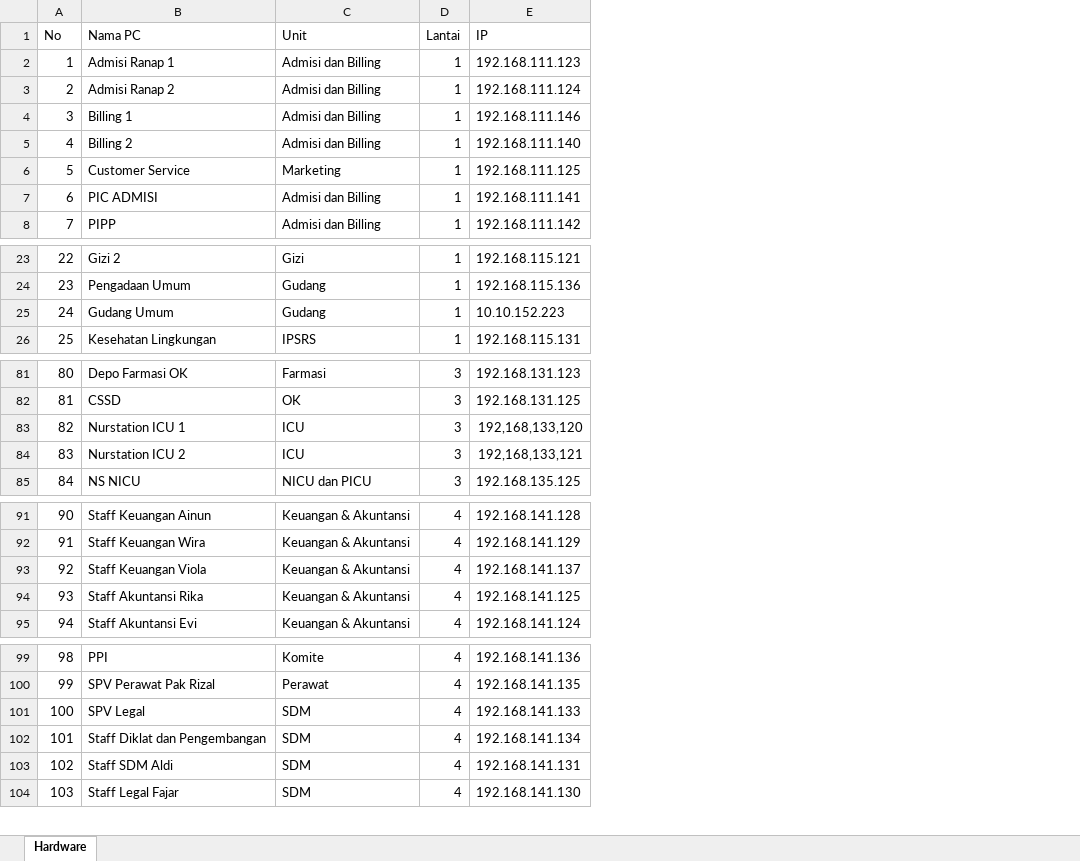
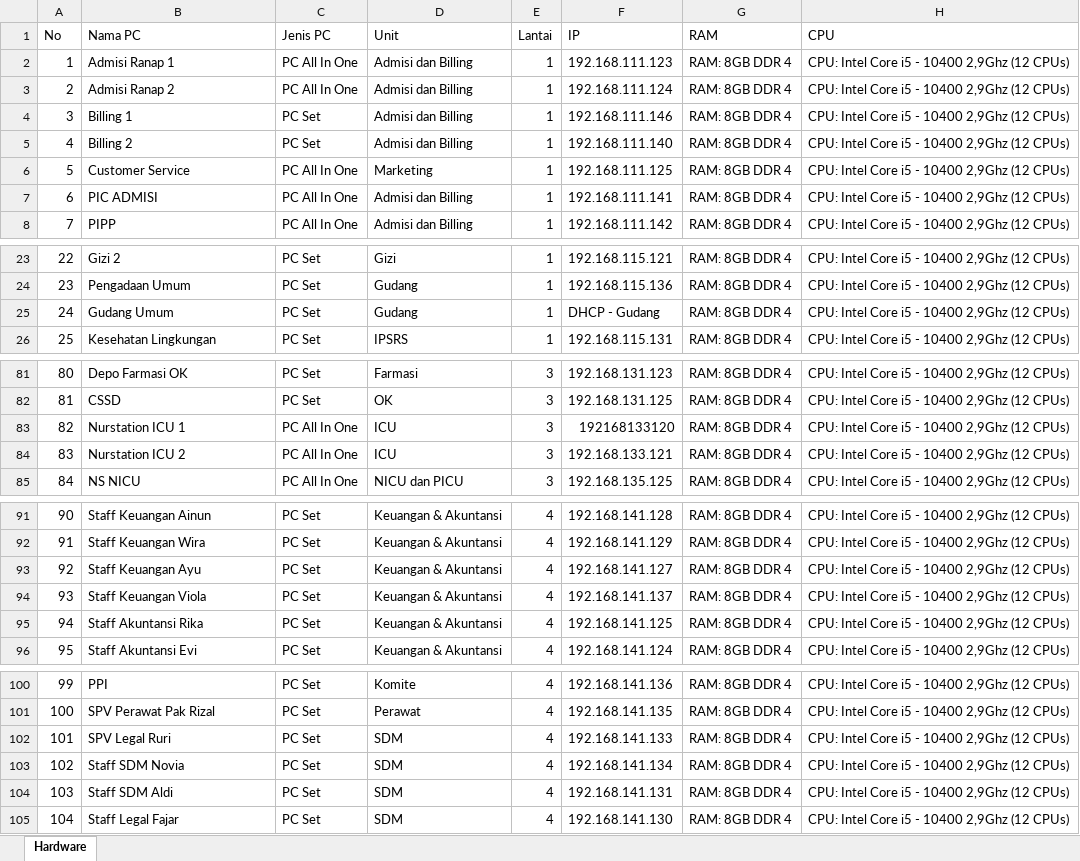
Before and after one commit to samuelsukanda/sigercep-laravel, an Excel workbook: public/assets/file/Hardware.xlsx, sheet Hardware, drawn as a sheet; only a part is shown, gaps mark what is left out; values as stored, in another font and other column widths than the file's, no cell formats; table styles not drawn; addresses are those after the commit; the diff covers the shown part only; the diff names each change by its address in the sheet, - before the commit and + after, or states it on an @@ line.

```diff
--- a/public/assets/file/Hardware.xlsx (sheet Hardware)
+++ b/public/assets/file/Hardware.xlsx (sheet Hardware)
+column C (Jenis PC), rows 2-8: PC All In One | PC All In One | PC Set | PC Set | PC All In One | PC All In One | PC All In One; rows 23-26: all PC Set; rows 81-85: PC Set | PC Set | PC All In One | PC All In One | PC All In One; rows 91-92: PC Set | PC Set; rows 94-96: all PC Set; rows 100-105: all PC Set
+column G (RAM), rows 2-8: all RAM: 8GB DDR 4; rows 23-26: all RAM: 8GB DDR 4; rows 81-85: all RAM: 8GB DDR 4; rows 91-92: RAM: 8GB DDR 4 | RAM: 8GB DDR 4; rows 94-96: all RAM: 8GB DDR 4; rows 100-105: all RAM: 8GB DDR 4
+column H (CPU), rows 2-8: all CPU: Intel Core i5 - 10400 2,9Ghz (12 CPUs); rows 23-26: all CPU: Intel Core i5 - 10400 2,9Ghz (12 CPUs); rows 81-85: all CPU: Intel Core i5 - 10400 2,9Ghz (12 CPUs); rows 91-92: CPU: Intel Core i5 - 10400 2,9Ghz (12 CPUs) | CPU: Intel Core i5 - 10400 2,9Ghz (12 CPUs); rows 94-96: all CPU: Intel Core i5 - 10400 2,9Ghz (12 CPUs); rows 100-105: all CPU: Intel Core i5 - 10400 2,9Ghz (12 CPUs)
-F25 (IP): 10.10.152.223
+F25 (IP): DHCP - Gudang
-F83 (IP): 192,168,133,120
+F83 (IP): 192168133120
-F84 (IP): 192,168,133,121
+F84 (IP): 192.168.133.121
+row 93: 92 | Staff Keuangan Ayu | PC Set | Keuangan & Akuntansi | 4 | 192.168.141.127 | RAM: 8GB DDR 4 | CPU: Intel Core i5 - 10400 2,9Ghz (12 CPUs)
@@ column A (No) renumbered from row 94 down @@
-B102 (Nama PC): SPV Legal
+B102 (Nama PC): SPV Legal Ruri
-B103 (Nama PC): Staff Diklat dan Pengembangan
+B103 (Nama PC): Staff SDM Novia
```
Also changed, not shown: 1 edited cell elsewhere in this sheet, cell formats, public/assets/file/Mini PC.xlsx, 8 other files.
